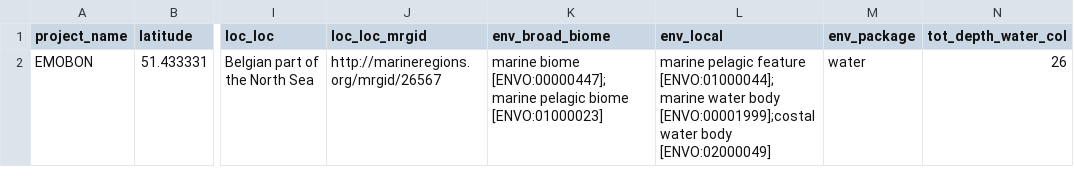
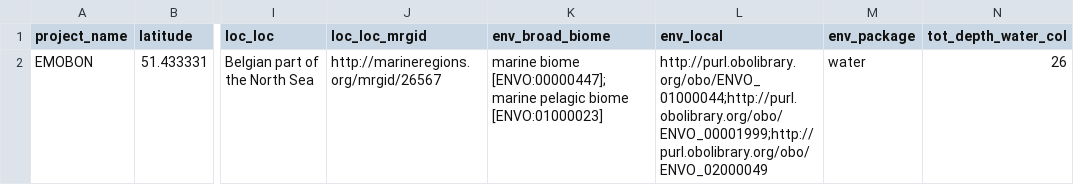
Before and after one commit to bulricht-azurewebsites-net/observatory-u002a-crate, a CSV file: logsheets/transformed/water_observatory.csv, drawn as a sheet; only a part is shown, gaps mark what is left out; the diff names each change by its address in the sheet, - before the commit and + after, or states it on an @@ line.

```diff
--- a/logsheets/transformed/water_observatory.csv
+++ b/logsheets/transformed/water_observatory.csv
-L2 (env_local): marine pelagic feature [ENVO:01000044];marine water body [ENVO:00001999];costal water body [ENVO:02000049]
+L2 (env_local): http://purl.obolibrary.org/obo/ENVO_01000044;http://purl.obolibrary.org/obo/ENVO_00001999;http://purl.obolibrary.org/obo/ENVO_02000049
```
Also changed, not shown: logsheets/transformed/sediment_observatory.csv, logsheets/transformed/sediment_sampling.csv, 3 other files.
